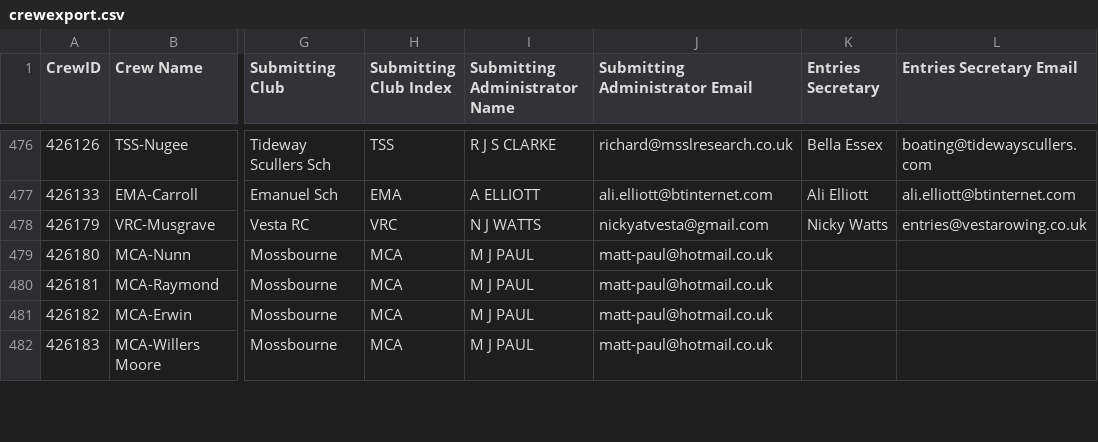
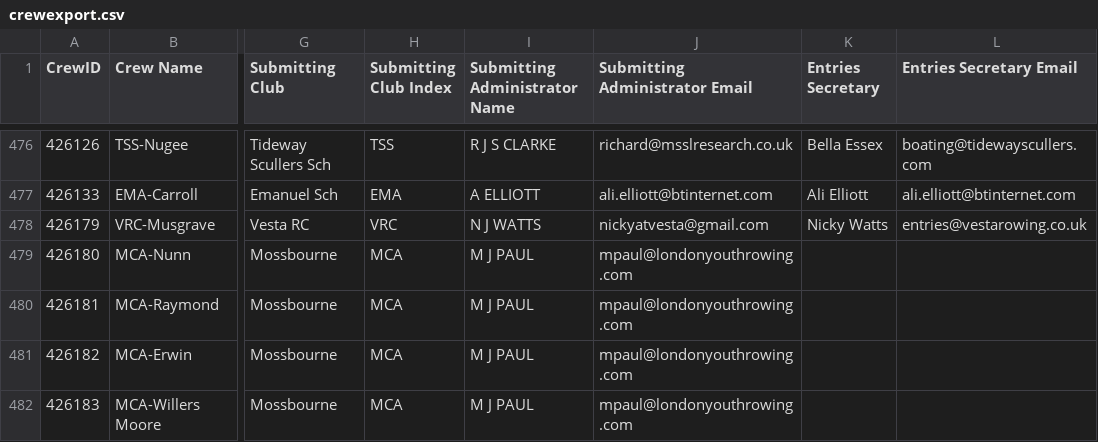
Before and after one commit to unsliced/head-race-management, a CSV file: Head/Console/Resources/crewexport.csv, drawn as a sheet; only a part is shown, gaps mark what is left out; the diff covers the shown part only; the diff names each change by its address in the sheet, - before the commit and + after, or states it on an @@ line.

Commit message:
Data update

```diff
--- a/Head/Console/Resources/crewexport.csv
+++ b/Head/Console/Resources/crewexport.csv
-J479:J482 (Submitting Administrator Email): matt-paul@hotmail.co.uk
+J479:J482 (Submitting Administrator Email): mpaul@londonyouthrowing.com
```
Also changed, not shown: 1 added row, 1 removed row, 1 moved row and 13 edited cells elsewhere in this file, Head/Console/Resources/competitorexport.csv, Head/Console/Resources/eventexport.csv, 3 other files.
